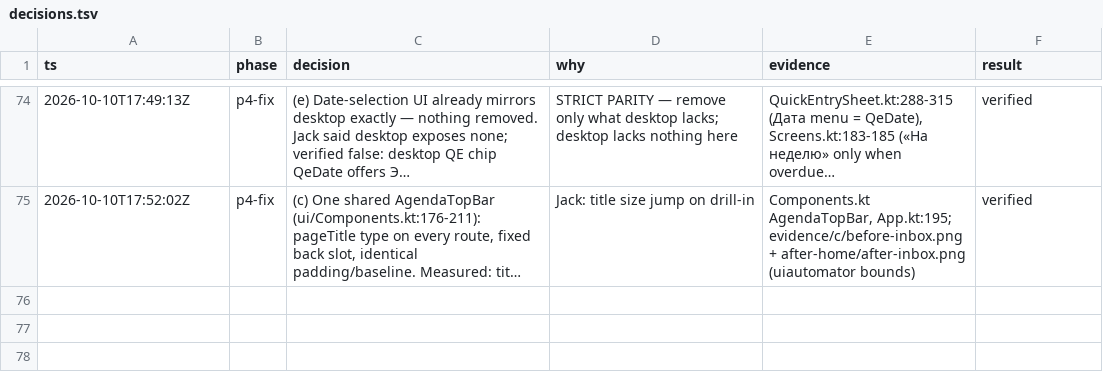
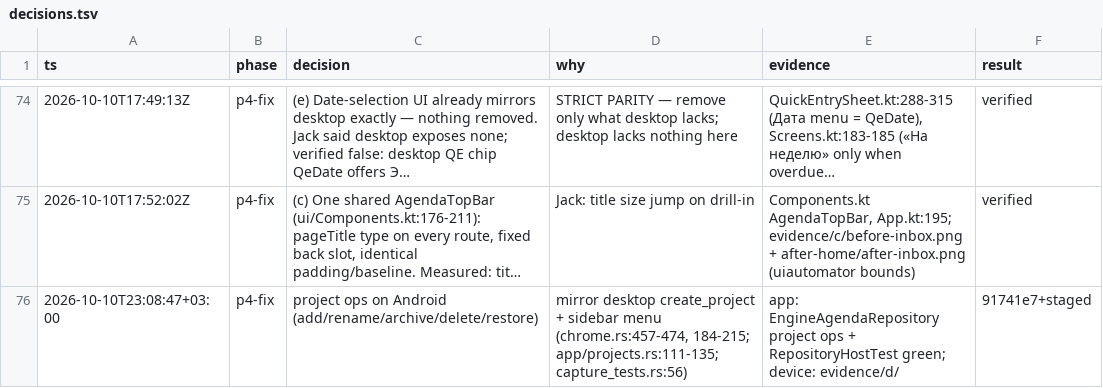
Before and after one commit to makekosmos/agenda-android, a TSV file: docs/decisions.tsv, drawn as a sheet; only a part is shown, gaps mark what is left out; long unchanged cells end in …; the diff names each change by its address in the sheet, - before the commit and + after, or states it on an @@ line.

Commit message:
KOS-370: p4-fix (d) project ops — create like desktop (heading-named, rename editor), long-press archive/delete, restore from logbook

```diff
--- a/docs/decisions.tsv
+++ b/docs/decisions.tsv
+row 76: 2026-10-10T23:08:47+03:00 | p4-fix | project ops on Android (add/rename/archive/delete/restore) | mirror desktop create_project + sidebar menu (chrome.rs:457-474, 184-215; app/projects.rs:111-135; capture_tests.rs:56) | app: EngineAgendaRepository project ops + RepositoryHostTest green; device: evidence/d/ | 91741e7+staged
```
Also changed, not shown: 8 other files.
